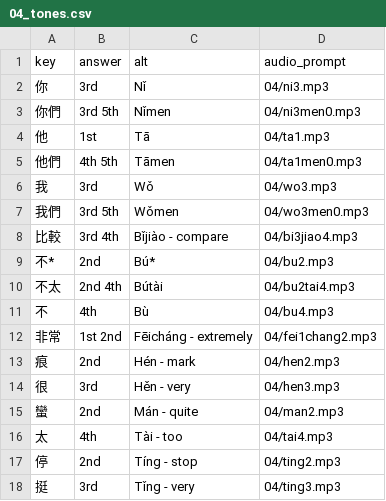
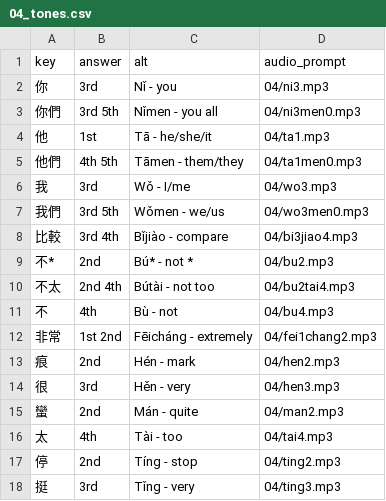
Before and after one commit to timwarnock/lingua.avant.net, a CSV file: zhcz/data/04_tones.csv, drawn as a sheet; only a part is shown; the diff covers the shown part only.

```diff
--- a/zhcz/data/04_tones.csv
+++ b/zhcz/data/04_tones.csv
@@ -1,12 +1,12 @@
 key,answer,alt,audio_prompt
-你,3rd,Nǐ,04/ni3.mp3
-你們,3rd 5th,Nǐmen,04/ni3men0.mp3
-他,1st,Tā,04/ta1.mp3
-他們,4th 5th,Tāmen,04/ta1men0.mp3
-我,3rd,Wǒ,04/wo3.mp3
-我們,3rd 5th,Wǒmen,04/wo3men0.mp3
+你,3rd,Nǐ - you,04/ni3.mp3
+你們,3rd 5th,Nǐmen - you all,04/ni3men0.mp3
+他,1st,Tā - he/she/it,04/ta1.mp3
+他們,4th 5th,Tāmen - them/they,04/ta1men0.mp3
+我,3rd,Wǒ - I/me,04/wo3.mp3
+我們,3rd 5th,Wǒmen - we/us,04/wo3men0.mp3
 比較,3rd 4th,Bǐjiào - compare,04/bi3jiao4.mp3
-不*,2nd,Bú*,04/bu2.mp3
-不太,2nd 4th,Bútài,04/bu2tai4.mp3
-不,4th,Bù,04/bu4.mp3
+不*,2nd,Bú* - not *,04/bu2.mp3
+不太,2nd 4th,Bútài - not too,04/bu2tai4.mp3
+不,4th,Bù - not,04/bu4.mp3
 非常,1st 2nd,Fēicháng - extremely,04/fei1chang2.mp3
```
Also changed, not shown: 24 added rows elsewhere in this file.
